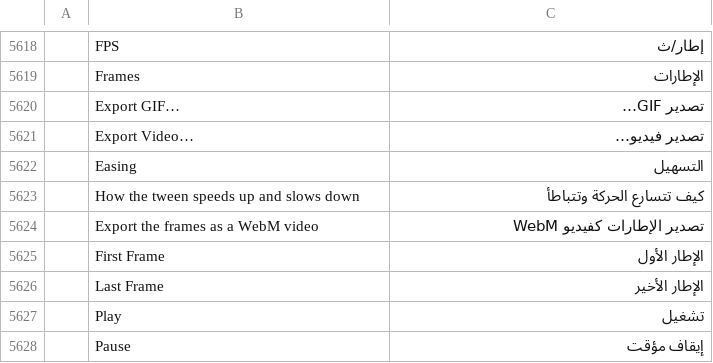
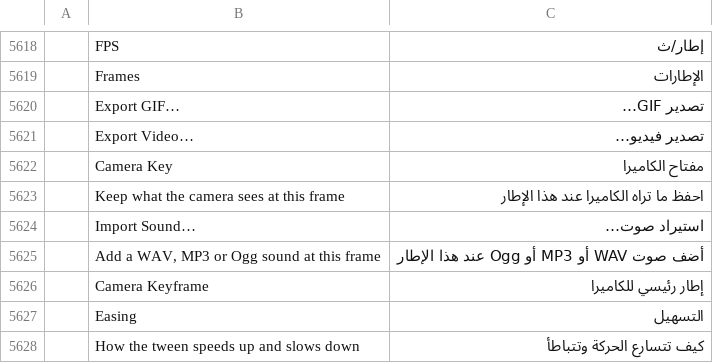
Before and after one commit to 7mz410/CreativeStudio-7rrek, a TSV file: crates/ui-egui/src/i18n/ar.tsv, drawn as a sheet; only a part is shown, gaps mark what is left out; the shorter side is filled out with more unchanged rows; the diff names each change by its address in the sheet, - before the commit and + after, or states it on an @@ line.

Commit message:
Timeline: Camera Key and Import Sound… buttons and menu items; params doc fix

```diff
--- a/crates/ui-egui/src/i18n/ar.tsv
+++ b/crates/ui-egui/src/i18n/ar.tsv
+row 5622:  | Camera Key | مفتاح الكاميرا
+row 5623:  | Keep what the camera sees at this frame | احفظ ما تراه الكاميرا عند هذا الإطار
+row 5624:  | Import Sound… | استيراد صوت…
+row 5625:  | Add a WAV, MP3 or Ogg sound at this frame | أضف صوت WAV أو MP3 أو Ogg عند هذا الإطار
+row 5626:  | Camera Keyframe | إطار رئيسي للكاميرا
```
Also changed, not shown: 4 other files.
